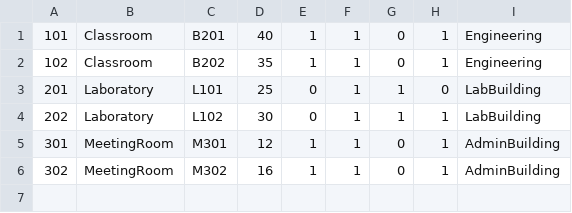
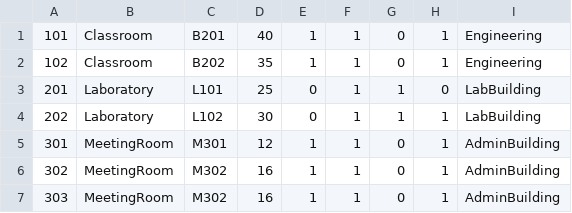
Before and after one commit to itu-itis24-attar22/resource-allocation-system, a CSV file: data/spaces.csv, drawn as a sheet.

Commit message:
Update data for testing

```diff
--- a/data/spaces.csv
+++ b/data/spaces.csv
@@ -6 +6,2 @@
 302,MeetingRoom,M302,16,1,1,0,1,AdminBuilding
+303,MeetingRoom,M302,16,1,1,0,1,AdminBuilding
```
Also changed, not shown: 1 other file.
